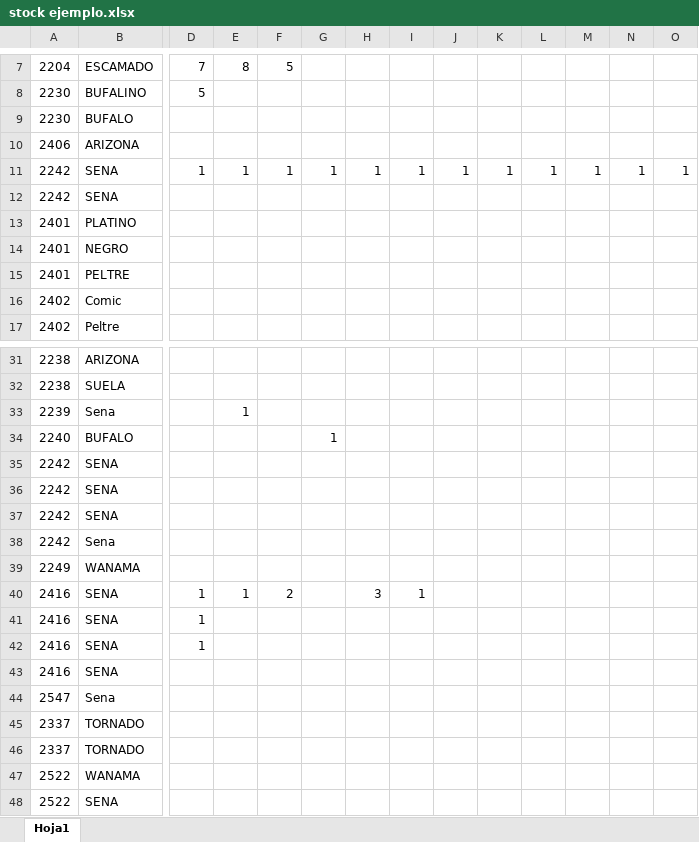
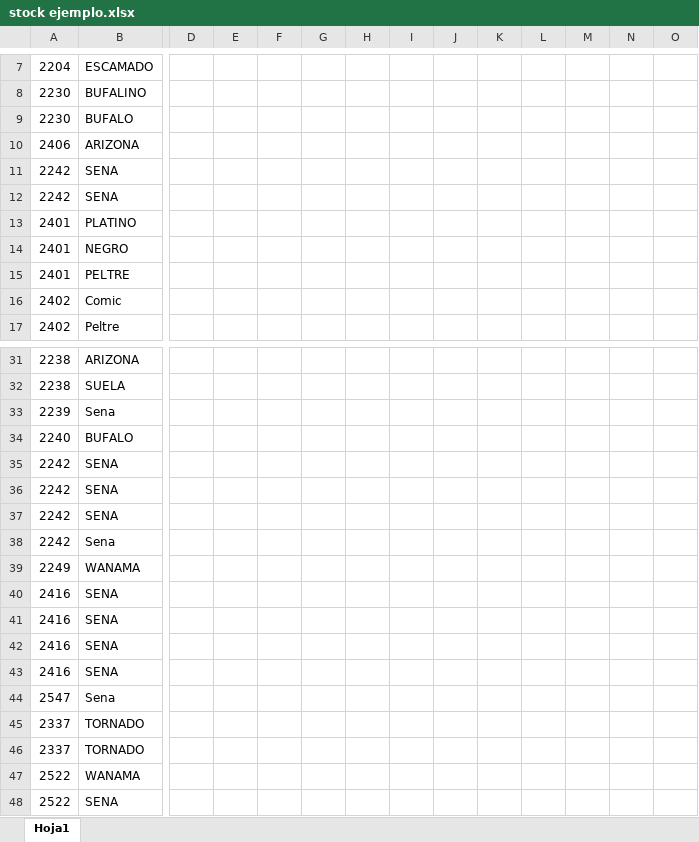
Before and after one commit to walterbaya/management-system, an Excel workbook: server/management/src/main/resources/stock ejemplo.xlsx, sheet Hoja1, drawn as a sheet; only a part is shown, gaps mark what is left out; values as stored, in another font and other column widths than the file's, no borders; charts and pictures and table styles not drawn; the diff covers the shown part only; the diff names each change by its address in the sheet, - before the commit and + after, or states it on an @@ line.

```diff
--- a/server/management/src/main/resources/stock ejemplo.xlsx (sheet Hoja1)
+++ b/server/management/src/main/resources/stock ejemplo.xlsx (sheet Hoja1)
-D7: 7
+D7: (empty)
-E7: 8
+E7: (empty)
-F7: 5
+F7: (empty)
-D8: 5
+D8: (empty)
-D11: 1
+D11: (empty)
-E11: 1
+E11: (empty)
-F11: 1
+F11: (empty)
-G11: 1
+G11: (empty)
-H11: 1
+H11: (empty)
-I11: 1
+I11: (empty)
-J11: 1
+J11: (empty)
-K11: 1
+K11: (empty)
-L11: 1
+L11: (empty)
-M11: 1
+M11: (empty)
-N11: 1
+N11: (empty)
-O11: 1
+O11: (empty)
-E33: 1
+E33: (empty)
-G34: 1
+G34: (empty)
-D40:D42: 1
+D40:D42: (empty)
-E40: 1
+E40: (empty)
-F40: 2
+F40: (empty)
-H40: 3
+H40: (empty)
-I40: 1
+I40: (empty)
```
Also changed, not shown: 2 added rows, 2 removed rows and 28 edited cells elsewhere in this sheet, charts or pictures, 17 other files.
